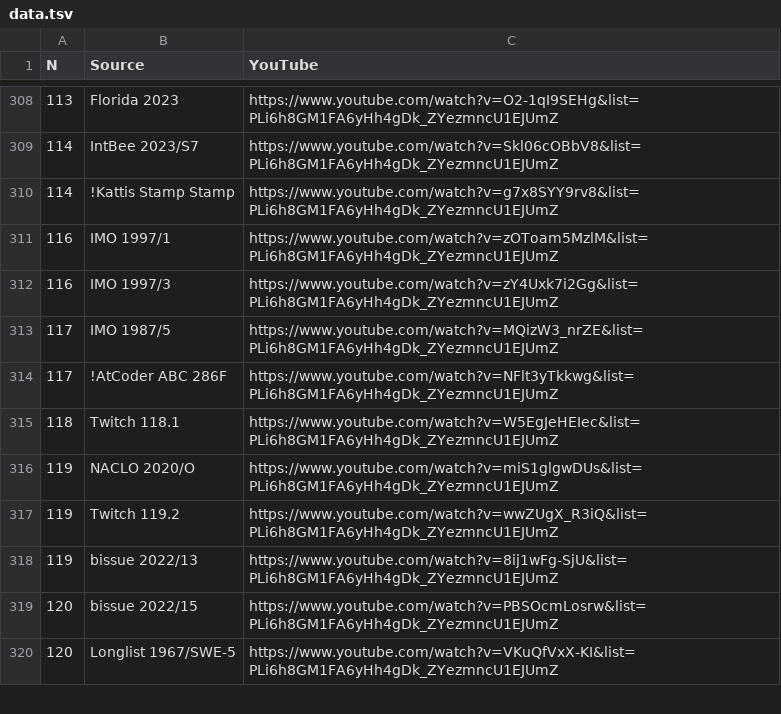
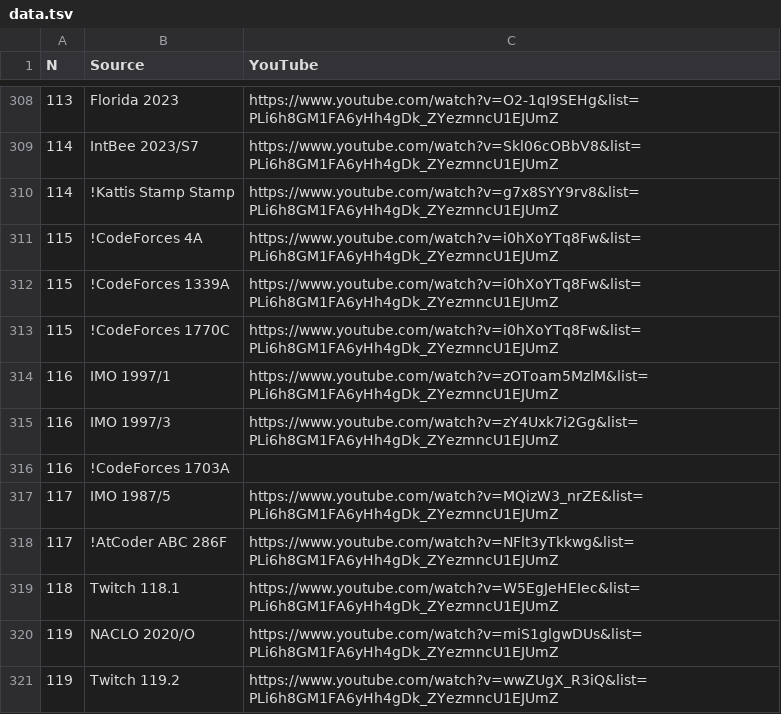
Before and after one commit to vEnhance/web.evanchen.cc, a TSV file: twitch-data/data.tsv, drawn as a sheet; only a part is shown, gaps mark what is left out; the shorter side is filled out with more unchanged rows; the diff covers the shown part only; the diff names each change by its address in the sheet, - before the commit and + after, or states it on an @@ line.

```diff
--- a/twitch-data/data.tsv
+++ b/twitch-data/data.tsv
+row 311: 115 | !CodeForces 4A | https://www.youtube.com/watch?v=i0hXoYTq8Fw&list=PLi6h8GM1FA6yHh4gDk_ZYezmncU1EJUmZ
+row 312: 115 | !CodeForces 1339A | https://www.youtube.com/watch?v=i0hXoYTq8Fw&list=PLi6h8GM1FA6yHh4gDk_ZYezmncU1EJUmZ
+row 313: 115 | !CodeForces 1770C | https://www.youtube.com/watch?v=i0hXoYTq8Fw&list=PLi6h8GM1FA6yHh4gDk_ZYezmncU1EJUmZ
+row 316: 116 | !CodeForces 1703A
```
Also changed, not shown: 22 added rows elsewhere in this file, 1 other file.
